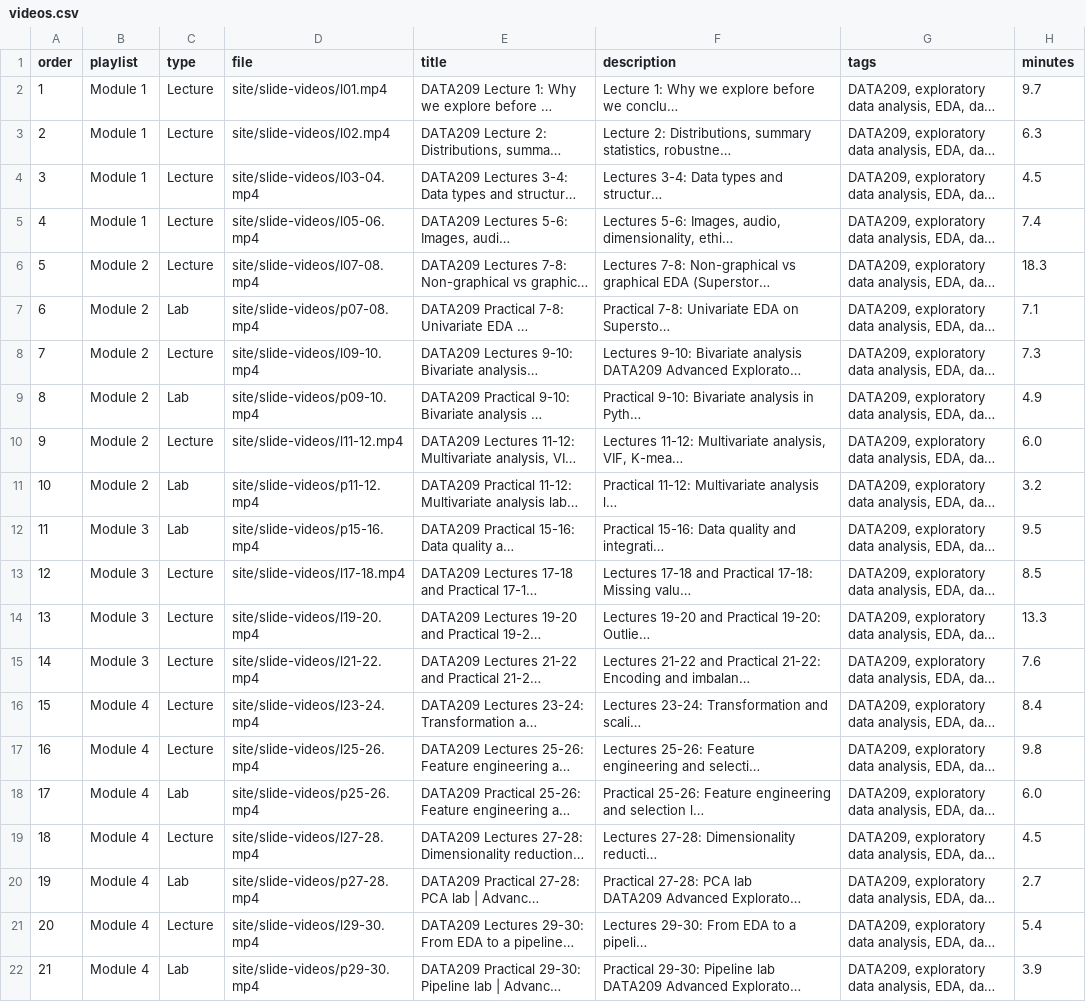
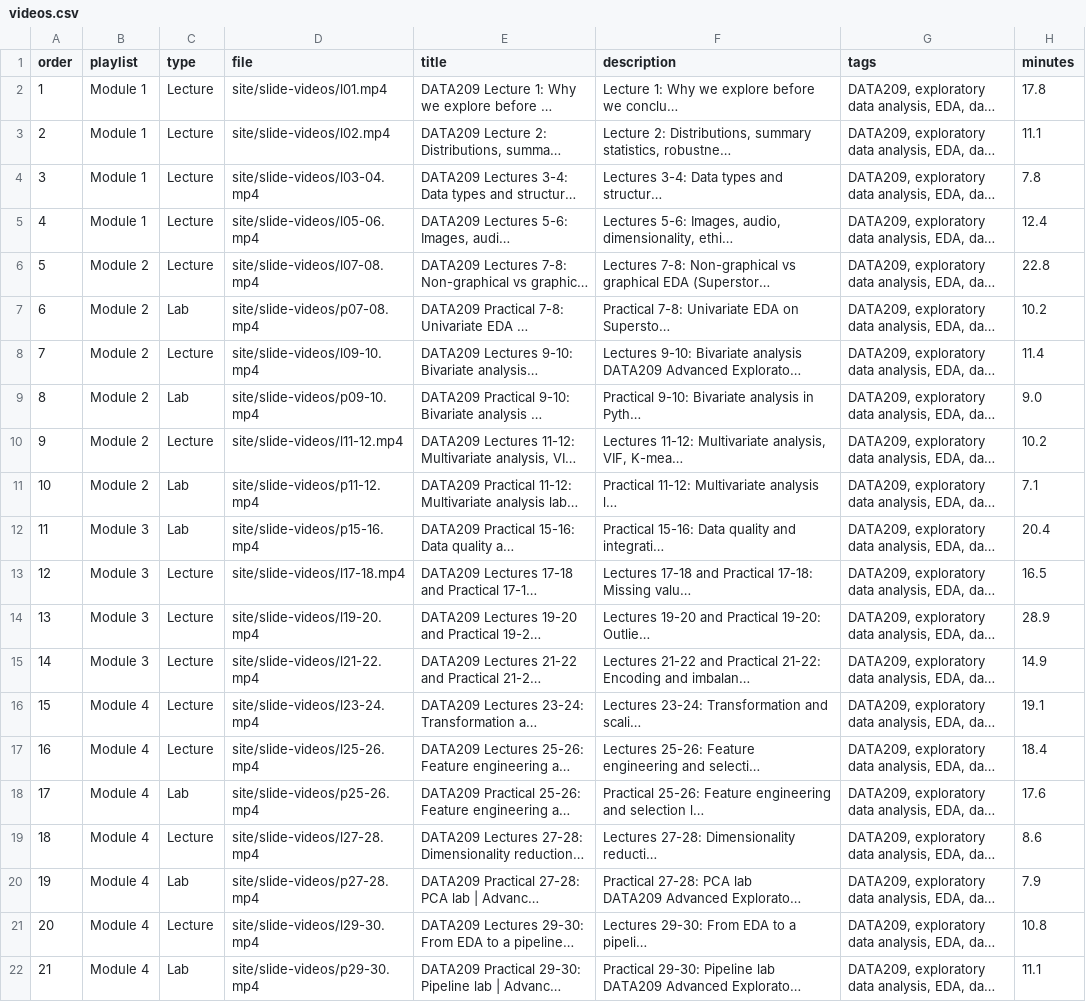
Before and after one commit to shitalbhatt/data209-study-materialsnew, a CSV file: youtube/videos.csv, drawn as a sheet; long unchanged cells end in …; the diff names each change by its address in the sheet, - before the commit and + after, or states it on an @@ line.

```diff
--- a/youtube/videos.csv
+++ b/youtube/videos.csv
-H2 (minutes): 9.7
+H2 (minutes): 17.8
-H3 (minutes): 6.3
+H3 (minutes): 11.1
-H4 (minutes): 4.5
+H4 (minutes): 7.8
-H5 (minutes): 7.4
+H5 (minutes): 12.4
-H6 (minutes): 18.3
+H6 (minutes): 22.8
-H7 (minutes): 7.1
+H7 (minutes): 10.2
-H8 (minutes): 7.3
+H8 (minutes): 11.4
-H9 (minutes): 4.9
+H9 (minutes): 9.0
-H10 (minutes): 6.0
+H10 (minutes): 10.2
-H11 (minutes): 3.2
+H11 (minutes): 7.1
-H12 (minutes): 9.5
+H12 (minutes): 20.4
-H13 (minutes): 8.5
+H13 (minutes): 16.5
-H14 (minutes): 13.3
+H14 (minutes): 28.9
-H15 (minutes): 7.6
+H15 (minutes): 14.9
-H16 (minutes): 8.4
+H16 (minutes): 19.1
-H17 (minutes): 9.8
+H17 (minutes): 18.4
-H18 (minutes): 6.0
+H18 (minutes): 17.6
-H19 (minutes): 4.5
+H19 (minutes): 8.6
-H20 (minutes): 2.7
+H20 (minutes): 7.9
-H21 (minutes): 5.4
+H21 (minutes): 10.8
-H22 (minutes): 3.9
+H22 (minutes): 11.1
```
Also changed, not shown: 4 other files.
